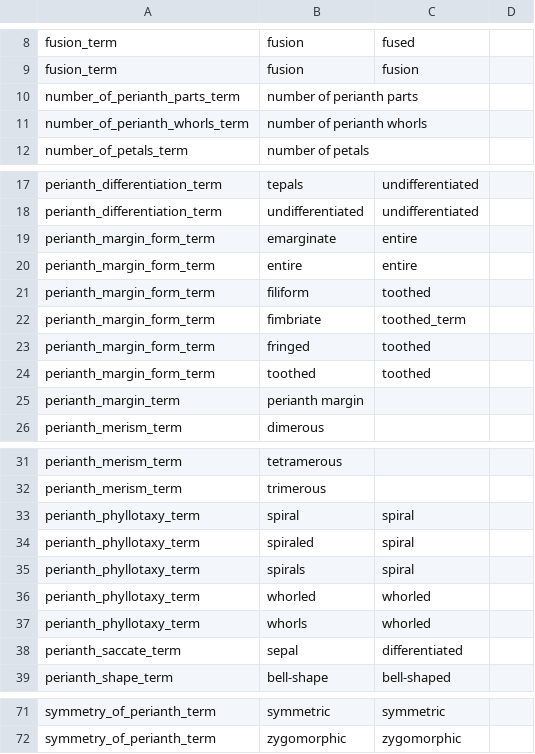
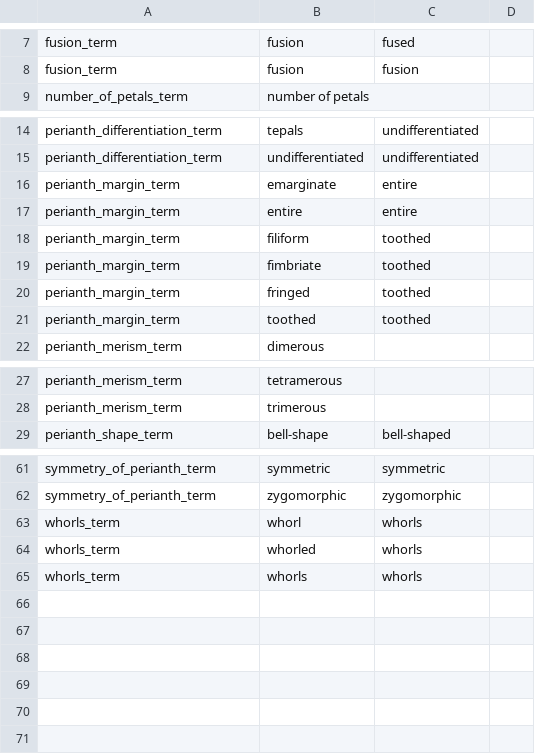
Before and after one commit to rafelafrance/AngiospermTraiter, a CSV file: angiosperm/pylib/rules/perianth/terms/perianth.csv, drawn as a sheet; only a part is shown, gaps mark what is left out; the diff covers the shown part only.

Commit message:
Add more perianth terms

```diff
--- a/angiosperm/pylib/rules/perianth/terms/perianth.csv
+++ b/angiosperm/pylib/rules/perianth/terms/perianth.csv
@@ -9,4 +8,2 @@ fusion_term,fusion,fused
 fusion_term,fusion,fusion
-number_of_perianth_parts_term,number of perianth parts
-number_of_perianth_whorls_term,number of perianth whorls
 number_of_petals_term,number of petals
@@ -18,9 +15,8 @@ perianth_differentiation_term,tepals,undifferentiated
 perianth_differentiation_term,undifferentiated,undifferentiated
-perianth_margin_form_term,emarginate,entire
-perianth_margin_form_term,entire,entire
-perianth_margin_form_term,filiform,toothed
-perianth_margin_form_term,fimbriate,toothed_term
-perianth_margin_form_term,fringed,toothed
-perianth_margin_form_term,toothed,toothed
-perianth_margin_term,perianth margin
+perianth_margin_term,emarginate,entire
+perianth_margin_term,entire,entire
+perianth_margin_term,filiform,toothed
+perianth_margin_term,fimbriate,toothed
+perianth_margin_term,fringed,toothed
+perianth_margin_term,toothed,toothed
 perianth_merism_term,dimerous,
@@ -32,8 +28,2 @@ perianth_merism_term,tetramerous,
 perianth_merism_term,trimerous,
-perianth_phyllotaxy_term,spiral,spiral
-perianth_phyllotaxy_term,spiraled,spiral
-perianth_phyllotaxy_term,spirals,spiral
-perianth_phyllotaxy_term,whorled,whorled
-perianth_phyllotaxy_term,whorls,whorled
-perianth_saccate_term,sepal,differentiated
 perianth_shape_term,bell-shape,bell-shaped
@@ -72 +62,4 @@ symmetry_of_perianth_term,symmetric,symmetric
 symmetry_of_perianth_term,zygomorphic,zygomorphic
+whorls_term,whorl,whorls
+whorls_term,whorled,whorls
+whorls_term,whorls,whorls
```
Also changed, not shown: 1 added row, 2 removed rows and 1 edited cell elsewhere in this file, 22 other files.
